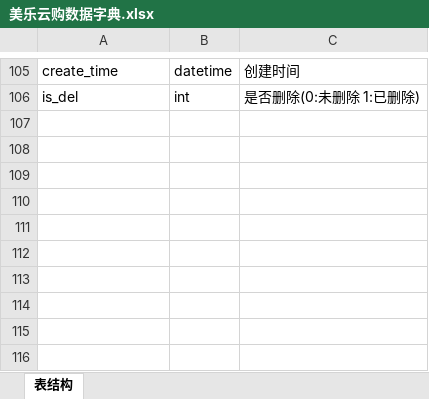
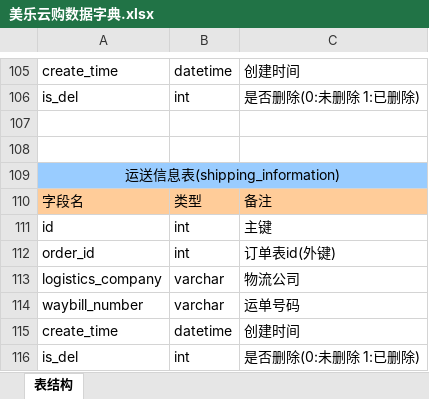
Before and after one commit to LordNing97/mvs, an Excel workbook: 美乐云购数据字典.xlsx, sheet 表结构, drawn as a sheet; only a part is shown, gaps mark what is left out; values as stored, in another font and other column widths than the file's, no borders; the diff names each change by its address in the sheet, - before the commit and + after, or states it on an @@ line.

```diff
--- a/美乐云购数据字典.xlsx (sheet 表结构)
+++ b/美乐云购数据字典.xlsx (sheet 表结构)
+row 107: (empty)
+row 108: (empty)
+row 109: 运送信息表(shipping_information)
+row 110: 字段名 | 类型 | 备注
+row 111: id | int | 主键
+row 112: order_id | int | 订单表id(外键)
+row 113: logistics_company | varchar | 物流公司
+row 114: waybill_number | varchar | 运单号码
+row 115: create_time | datetime | 创建时间
+row 116: is_del | int | 是否删除(0:未删除 1:已删除)
```
Also changed, not shown: 16 other files.
